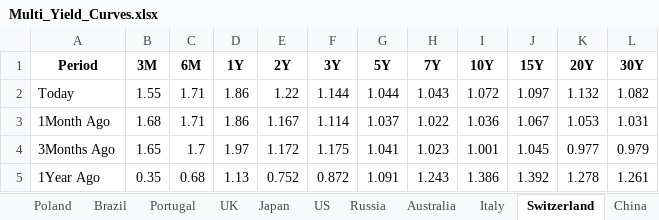
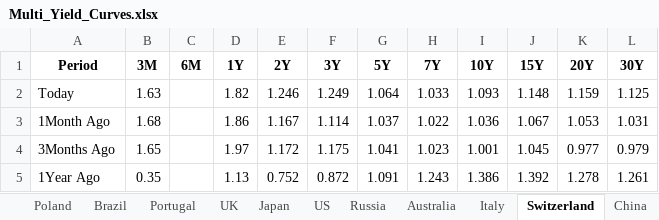
Before and after one commit to vlaranjo/Vasconomics_Dashboard, an Excel workbook: Weekly Files/Fixed Income/Multi_Yield_Curves.xlsx, sheet Switzerland, drawn as a sheet; values as stored, in another font and other column widths than the file's, no borders; the diff names each change by its address in the sheet, - before the commit and + after, or states it on an @@ line.

```diff
--- a/Weekly Files/Fixed Income/Multi_Yield_Curves.xlsx (sheet Switzerland)
+++ b/Weekly Files/Fixed Income/Multi_Yield_Curves.xlsx (sheet Switzerland)
-B2 (3M): 1.55
+B2 (3M): 1.63
-C2:C3 (6M): 1.71
+C2:C3 (6M): (empty)
-D2 (1Y): 1.86
+D2 (1Y): 1.82
-E2 (2Y): 1.22
+E2 (2Y): 1.246
-F2 (3Y): 1.144
+F2 (3Y): 1.249
-G2 (5Y): 1.044
+G2 (5Y): 1.064
-H2 (7Y): 1.043
+H2 (7Y): 1.033
-I2 (10Y): 1.072
+I2 (10Y): 1.093
-J2 (15Y): 1.097
+J2 (15Y): 1.148
-K2 (20Y): 1.132
+K2 (20Y): 1.159
-L2 (30Y): 1.082
+L2 (30Y): 1.125
-C4 (6M): 1.7
+C4 (6M): (empty)
-C5 (6M): 0.68
+C5 (6M): (empty)
```
Also changed, not shown: sheet China, sheet France, sheet Germany, sheet UK, sheet Japan, sheet India, 10 more sheets.
